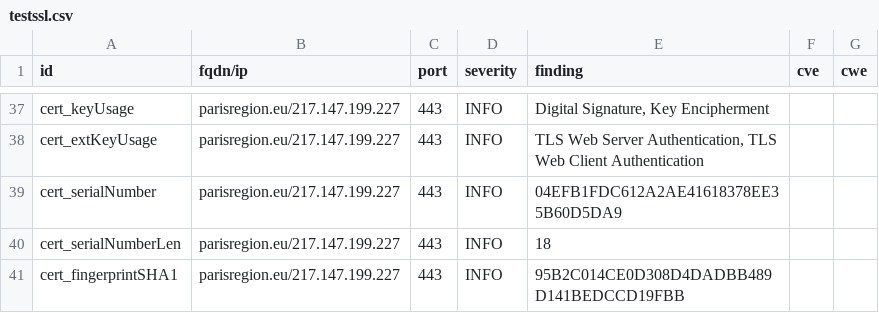
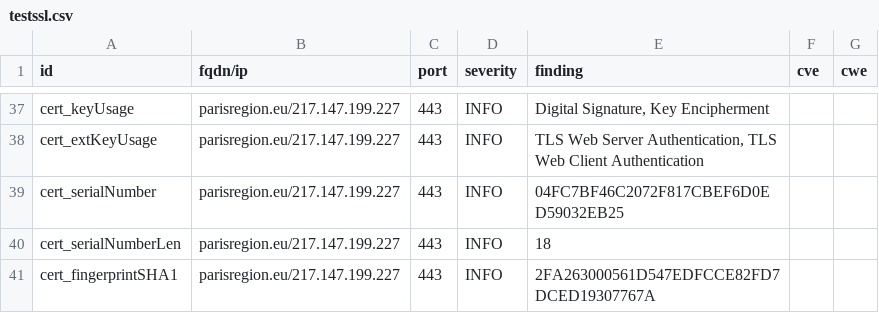
Before and after one commit to Florence-ReseauPro/DashLordReseaupro, a CSV file: results/aHR0cHM6Ly9wYXJpc3JlZ2lvbi5ldS9wYXJpc3JlZ2lvbmZwLmh0bWwjd2VsY29tZQ==/testssl.csv, drawn as a sheet; only a part is shown, gaps mark what is left out; the diff covers the shown part only.

```diff
--- a/results/aHR0cHM6Ly9wYXJpc3JlZ2lvbi5ldS9wYXJpc3JlZ2lvbmZwLmh0bWwjd2VsY29tZQ==/testssl.csv
+++ b/results/aHR0cHM6Ly9wYXJpc3JlZ2lvbi5ldS9wYXJpc3JlZ2lvbmZwLmh0bWwjd2VsY29tZQ==/testssl.csv
@@ -38,4 +38,4 @@
 "cert_extKeyUsage","parisregion.eu/217.147.199.227","443","INFO","TLS Web Server Authentication, TLS Web Client Authentication","",""
-"cert_serialNumber","parisregion.eu/217.147.199.227","443","INFO","04EFB1FDC612A2AE41618378EE35B60D5DA9","",""
+"cert_serialNumber","parisregion.eu/217.147.199.227","443","INFO","04FC7BF46C2072F817CBEF6D0ED59032EB25","",""
 "cert_serialNumberLen","parisregion.eu/217.147.199.227","443","INFO","18","",""
-"cert_fingerprintSHA1","parisregion.eu/217.147.199.227","443","INFO","95B2C014CE0D308D4DADBB489D141BEDCCD19FBB","",""
+"cert_fingerprintSHA1","parisregion.eu/217.147.199.227","443","INFO","2FA263000561D547EDFCCE82FD7DCED19307767A","",""
```
Also changed, not shown: 12 removed rows and 18 edited cells elsewhere in this file, 15 other files.
